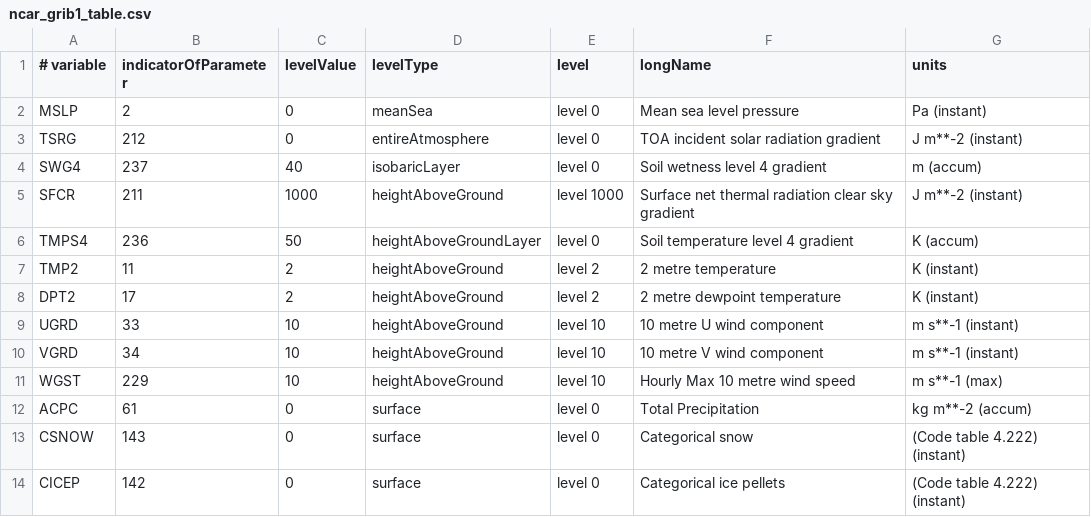
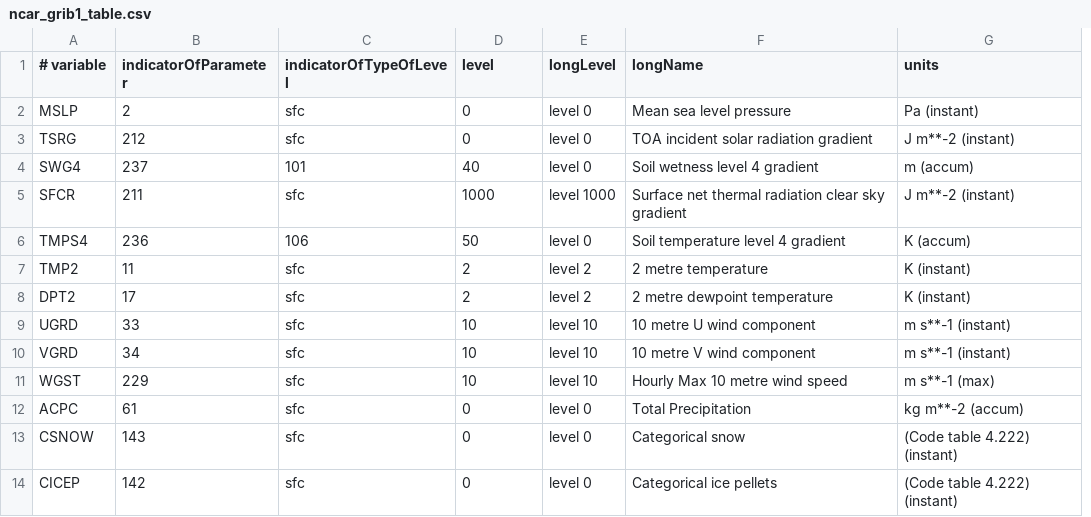
Before and after one commit to jweyn/ensemble-net, a CSV file: ensemble_net/data_tools/ncar_grib1_table.csv, drawn as a sheet; only a part is shown; removed rows and columns are numbered as before the commit, all else as after; the diff names each change by its address in the sheet, - before the commit and + after, or states it on an @@ line.

Commit message:
Update ncar.py and ncar grib tables

```diff
--- a/ensemble_net/data_tools/ncar_grib1_table.csv
+++ b/ensemble_net/data_tools/ncar_grib1_table.csv
+column C (indicatorOfTypeOfLevel), rows 2-14: sfc | sfc | 101 | sfc | 106 | sfc | sfc | sfc | sfc | sfc | sfc | sfc | sfc
-column D (levelType), rows 2-14: meanSea | entireAtmosphere | isobaricLayer | heightAboveGround | heightAboveGroundLayer | heightAboveGround | heightAboveGround | heightAboveGround | heightAboveGround | heightAboveGround | surface | surface | surface
-D1: levelValue
+D1: level
-E1: level
+E1: longLevel
```
Also changed, not shown: ensemble_net/data_tools/ncar_grib2_table.csv, 1 other file.
